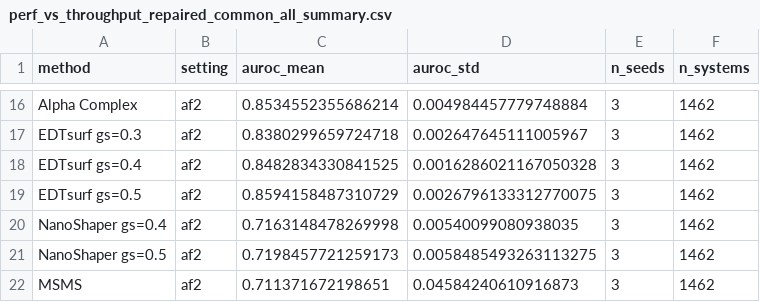
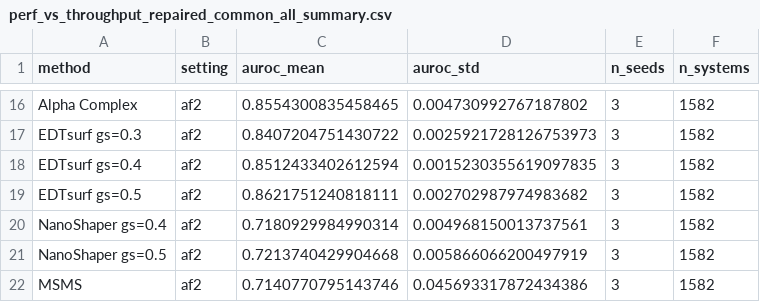
Before and after one commit to VictorGtn/AlphaSurf, a CSV file: alphasurf/tasks/pinder_pair/perf_vs_throughput_repaired_common_all_summary.csv, drawn as a sheet; only a part is shown, gaps mark what is left out; the diff covers the shown part only; the diff names each change by its address in the sheet, - before the commit and + after, or states it on an @@ line.

```diff
--- a/alphasurf/tasks/pinder_pair/perf_vs_throughput_repaired_common_all_summary.csv
+++ b/alphasurf/tasks/pinder_pair/perf_vs_throughput_repaired_common_all_summary.csv
-C16 (auroc_mean): 0.8534552355686214
+C16 (auroc_mean): 0.8554300835458465
-D16 (auroc_std): 0.004984457779748884
+D16 (auroc_std): 0.004730992767187802
-F16:F22 (n_systems): 1462
+F16:F22 (n_systems): 1582
-C17 (auroc_mean): 0.8380299659724718
+C17 (auroc_mean): 0.8407204751430722
-D17 (auroc_std): 0.002647645111005967
+D17 (auroc_std): 0.0025921728126753973
-C18 (auroc_mean): 0.8482834330841525
+C18 (auroc_mean): 0.8512433402612594
-D18 (auroc_std): 0.0016286021167050328
+D18 (auroc_std): 0.0015230355619097835
-C19 (auroc_mean): 0.8594158487310729
+C19 (auroc_mean): 0.8621751240818111
-D19 (auroc_std): 0.0026796133312770075
+D19 (auroc_std): 0.002702987974983682
-C20 (auroc_mean): 0.7163148478269998
+C20 (auroc_mean): 0.7180929984990314
-D20 (auroc_std): 0.00540099080938035
+D20 (auroc_std): 0.004968150013737561
-C21 (auroc_mean): 0.7198457721259173
+C21 (auroc_mean): 0.7213740429904668
-D21 (auroc_std): 0.0058485493263113275
+D21 (auroc_std): 0.005866066200497919
-C22 (auroc_mean): 0.711371672198651
+C22 (auroc_mean): 0.7140770795143746
-D22 (auroc_std): 0.04584240610916873
+D22 (auroc_std): 0.045693317872434386
```
Also changed, not shown: 42 edited cells elsewhere in this file, alphasurf/tasks/pinder_pair/perf_vs_throughput_repaired_common_all_per_run.csv, scripts/cc_sweep_output/cc_threshold_sweep_summary.csv, 2 other files.
